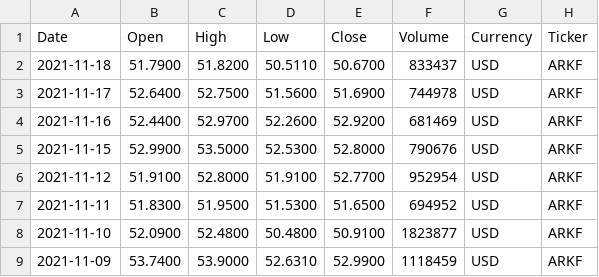
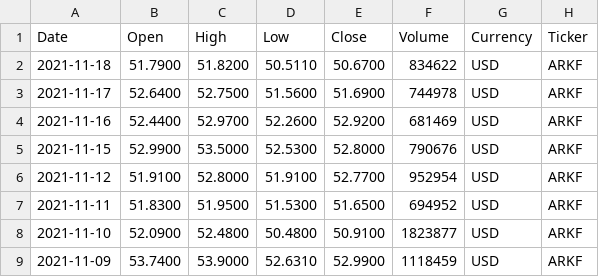
Before and after one commit to webclinic017/pyportlib, a CSV file: client_data/data/prices/AV_ARKF_prices.csv, drawn as a sheet; only a part is shown.

```diff
--- a/client_data/data/prices/AV_ARKF_prices.csv
+++ b/client_data/data/prices/AV_ARKF_prices.csv
@@ -1,3 +1,3 @@
 Date,Open,High,Low,Close,Volume,Currency,Ticker
-2021-11-18,51.7900,51.8200,50.5110,50.6700,833437,USD,ARKF
+2021-11-18,51.7900,51.8200,50.5110,50.6700,834622,USD,ARKF
 2021-11-17,52.6400,52.7500,51.5600,51.6900,744978,USD,ARKF
```
Also changed, not shown: client_data/data/prices/AV_AAPL_prices.csv, client_data/data/prices/AV_HTGC_prices.csv, 23 other files.
